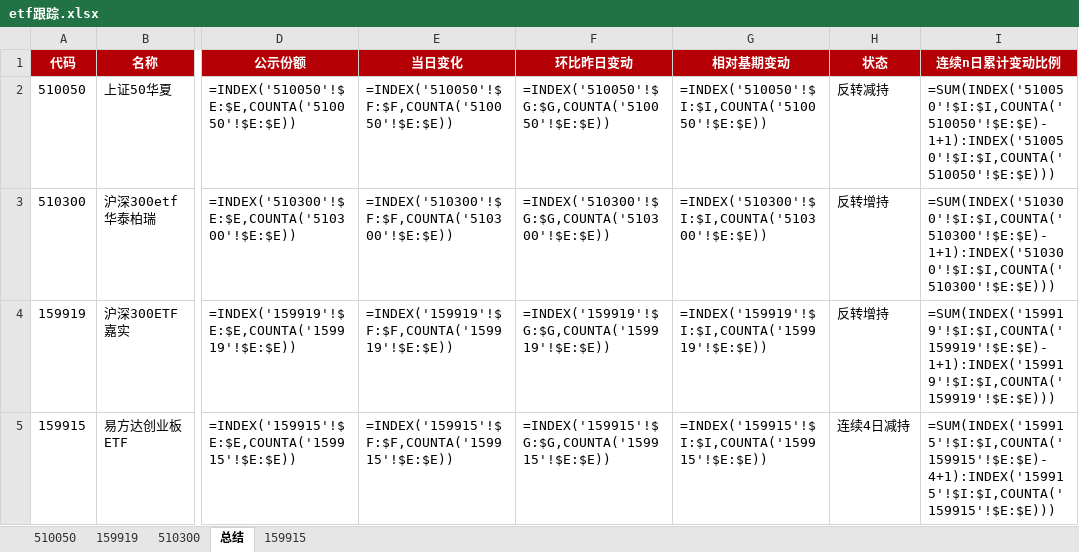
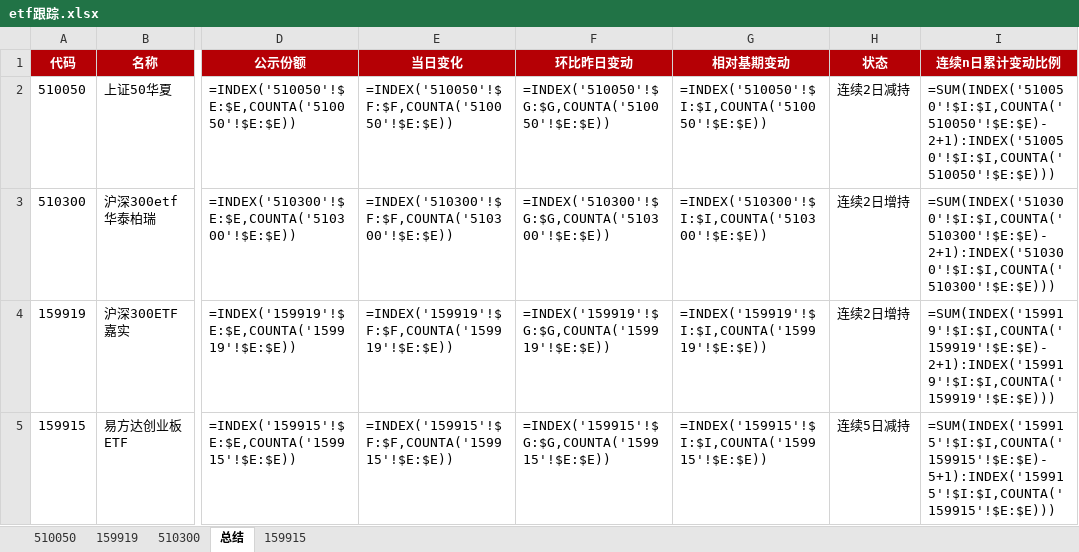
Before and after one commit to steve849739/Etf-tracker, an Excel workbook: etf跟踪.xlsx, sheet 总结, drawn as a sheet; only a part is shown, gaps mark what is left out; values as stored, in another font and other column widths than the file's, no borders; formulas without a stored value are shown as written; the diff names each change by its address in the sheet, - before the commit and + after, or states it on an @@ line.

```diff
--- a/etf跟踪.xlsx (sheet 总结)
+++ b/etf跟踪.xlsx (sheet 总结)
-H2 (状态): 反转减持
+H2 (状态): 连续2日减持
-I2 (连续n日累计变动比例): =SUM(INDEX('510050'!$I:$I,COUNTA('510050'!$E:$E)-1+1):INDEX('510050'!$I:$I,COUNTA('510050'!$E:$E)))
+I2 (连续n日累计变动比例): =SUM(INDEX('510050'!$I:$I,COUNTA('510050'!$E:$E)-2+1):INDEX('510050'!$I:$I,COUNTA('510050'!$E:$E)))
-H3:H4 (状态): 反转增持
+H3:H4 (状态): 连续2日增持
-I3 (连续n日累计变动比例): =SUM(INDEX('510300'!$I:$I,COUNTA('510300'!$E:$E)-1+1):INDEX('510300'!$I:$I,COUNTA('510300'!$E:$E)))
+I3 (连续n日累计变动比例): =SUM(INDEX('510300'!$I:$I,COUNTA('510300'!$E:$E)-2+1):INDEX('510300'!$I:$I,COUNTA('510300'!$E:$E)))
-I4 (连续n日累计变动比例): =SUM(INDEX('159919'!$I:$I,COUNTA('159919'!$E:$E)-1+1):INDEX('159919'!$I:$I,COUNTA('159919'!$E:$E)))
+I4 (连续n日累计变动比例): =SUM(INDEX('159919'!$I:$I,COUNTA('159919'!$E:$E)-2+1):INDEX('159919'!$I:$I,COUNTA('159919'!$E:$E)))
-H5 (状态): 连续4日减持
+H5 (状态): 连续5日减持
-I5 (连续n日累计变动比例): =SUM(INDEX('159915'!$I:$I,COUNTA('159915'!$E:$E)-4+1):INDEX('159915'!$I:$I,COUNTA('159915'!$E:$E)))
+I5 (连续n日累计变动比例): =SUM(INDEX('159915'!$I:$I,COUNTA('159915'!$E:$E)-5+1):INDEX('159915'!$I:$I,COUNTA('159915'!$E:$E)))
```
Also changed, not shown: sheet 510050, sheet 510300, sheet 159919, sheet 159915, 2 other files.
